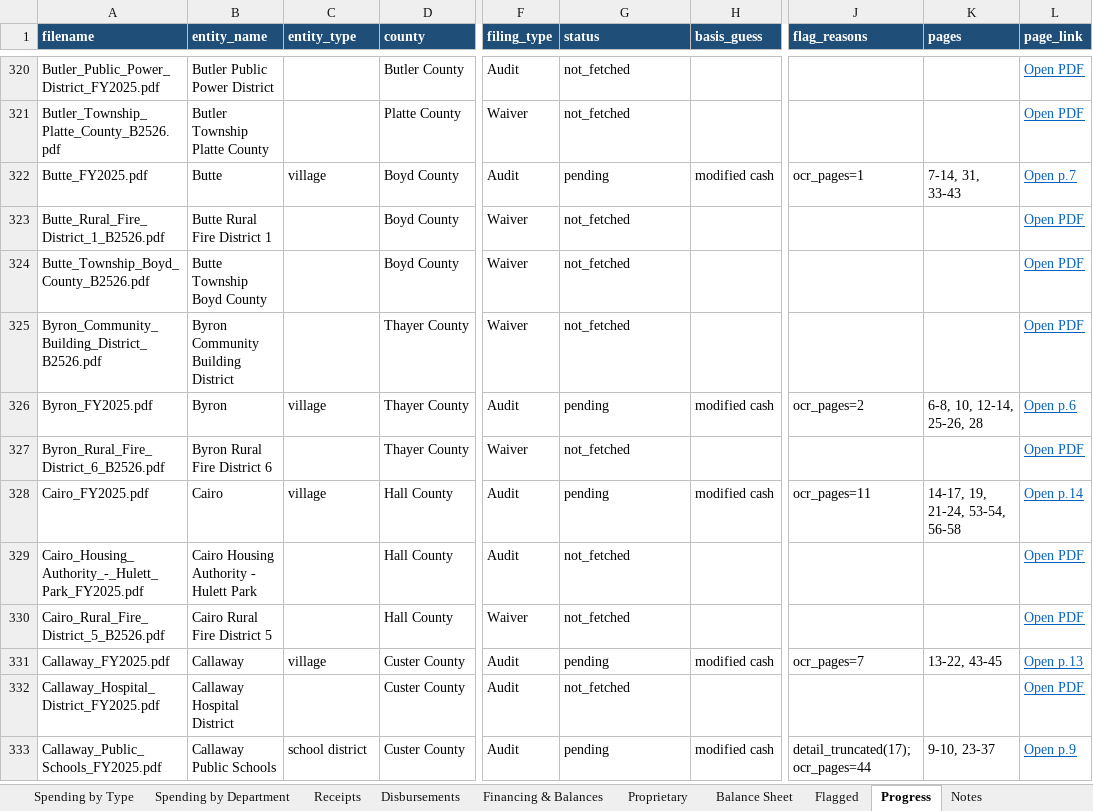
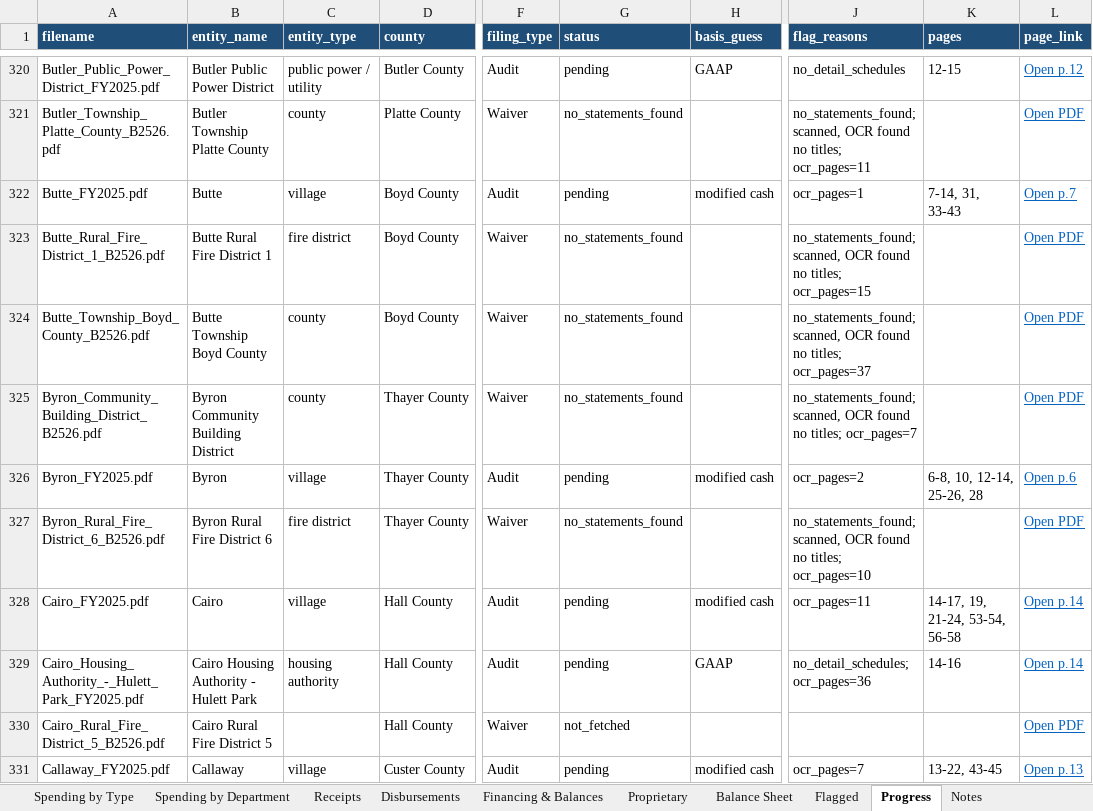
Before and after one commit to trltrl12/Nebraska-Audit, an Excel workbook: output/cashflow.xlsx, sheet Progress, drawn as a sheet; only a part is shown, gaps mark what is left out; the shorter side is filled out with more unchanged rows; values as stored, in another font and other column widths than the file's, no borders; the diff covers the shown part only; the diff names each change by its address in the sheet, - before the commit and + after, or states it on an @@ line.

```diff
--- a/output/cashflow.xlsx (sheet Progress)
+++ b/output/cashflow.xlsx (sheet Progress)
-C320 (entity_type): (empty)
+C320 (entity_type): public power / utility
-G320 (status): not_fetched
+G320 (status): pending
-H320 (basis_guess): (empty)
+H320 (basis_guess): GAAP
-J320 (flag_reasons): (empty)
+J320 (flag_reasons): no_detail_schedules
-K320 (pages): (empty)
+K320 (pages): 12-15
-L320 (page_link): Open PDF
+L320 (page_link): Open p.12
-C321 (entity_type): (empty)
+C321 (entity_type): county
-G321 (status): not_fetched
+G321 (status): no_statements_found
-J321 (flag_reasons): (empty)
+J321 (flag_reasons): no_statements_found; scanned, OCR found no titles; ocr_pages=11
-C323 (entity_type): (empty)
+C323 (entity_type): fire district
-G323:G325 (status): not_fetched
+G323:G325 (status): no_statements_found
-J323 (flag_reasons): (empty)
+J323 (flag_reasons): no_statements_found; scanned, OCR found no titles; ocr_pages=15
-C324:C325 (entity_type): (empty)
+C324:C325 (entity_type): county
-J324 (flag_reasons): (empty)
+J324 (flag_reasons): no_statements_found; scanned, OCR found no titles; ocr_pages=37
-J325 (flag_reasons): (empty)
+J325 (flag_reasons): no_statements_found; scanned, OCR found no titles; ocr_pages=7
-C327 (entity_type): (empty)
+C327 (entity_type): fire district
-G327 (status): not_fetched
+G327 (status): no_statements_found
-J327 (flag_reasons): (empty)
+J327 (flag_reasons): no_statements_found; scanned, OCR found no titles; ocr_pages=10
-C329 (entity_type): (empty)
+C329 (entity_type): housing authority
-G329 (status): not_fetched
+G329 (status): pending
-H329 (basis_guess): (empty)
+H329 (basis_guess): GAAP
-J329 (flag_reasons): (empty)
+J329 (flag_reasons): no_detail_schedules; ocr_pages=36
-K329 (pages): (empty)
+K329 (pages): 14-16
-L329 (page_link): Open PDF
+L329 (page_link): Open p.14
```
Also changed, not shown: 69 edited cells elsewhere in this sheet, 9 other files.
